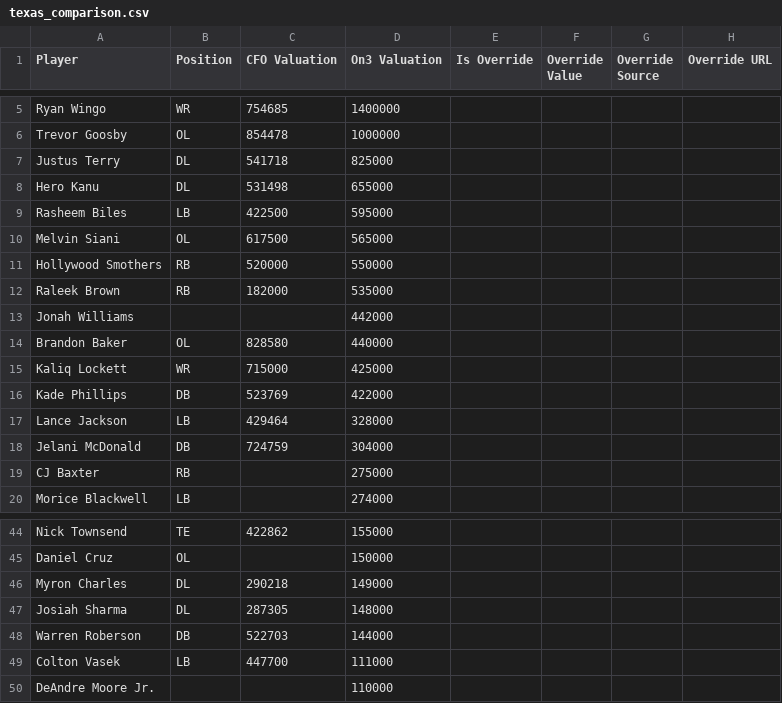
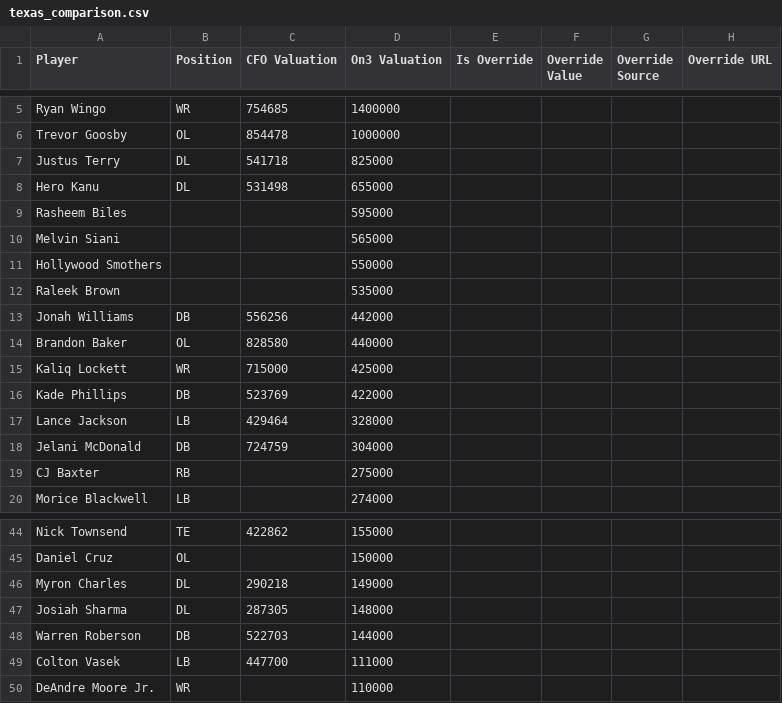
Before and after one commit to lowmanjr/collegefrontoffice, a CSV file: python_engine/texas_comparison.csv, drawn as a sheet; only a part is shown, gaps mark what is left out.

```diff
--- a/python_engine/texas_comparison.csv
+++ b/python_engine/texas_comparison.csv
@@ -8,7 +8,7 @@ Justus Terry,DL,541718,825000,,,,
 Hero Kanu,DL,531498,655000,,,,
-Rasheem Biles,LB,422500,595000,,,,
-Melvin Siani,OL,617500,565000,,,,
-Hollywood Smothers,RB,520000,550000,,,,
-Raleek Brown,RB,182000,535000,,,,
-Jonah Williams,,,442000,,,,
+Rasheem Biles,,,595000,,,,
+Melvin Siani,,,565000,,,,
+Hollywood Smothers,,,550000,,,,
+Raleek Brown,,,535000,,,,
+Jonah Williams,DB,556256,442000,,,,
 Brandon Baker,OL,828580,440000,,,,
@@ -49,2 +49,2 @@ Warren Roberson,DB,522703,144000,,,,
 Colton Vasek,LB,447700,111000,,,,
-DeAndre Moore Jr.,,,110000,,,,
+DeAndre Moore Jr.,WR,,110000,,,,
```
Also changed, not shown: 1 other file.
